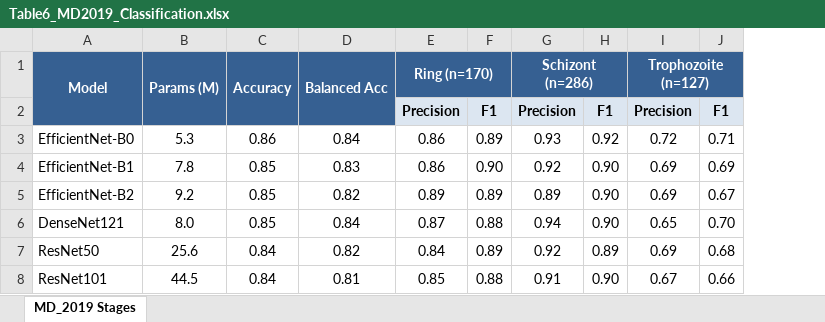
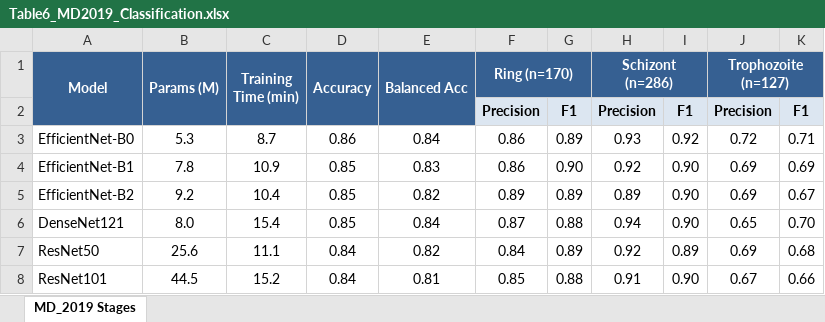
Before and after one commit to akhiyarwaladi/hello_world, an Excel workbook: luaran/templates/tables/Table6_MD2019_Classification.xlsx, sheet MD_2019 Stages, drawn as a sheet; values as stored, in another font and other column widths than the file's, no borders; the diff names each change by its address in the sheet, - before the commit and + after, or states it on an @@ line.

```diff
--- a/luaran/templates/tables/Table6_MD2019_Classification.xlsx (sheet MD_2019 Stages)
+++ b/luaran/templates/tables/Table6_MD2019_Classification.xlsx (sheet MD_2019 Stages)
+column C (Training Time (min)), rows 3-8: 8.7 | 10.9 | 10.4 | 15.4 | 11.1 | 15.2
```
Also changed, not shown: luaran/templates/tables/Table3_IML_Classification.xlsx, luaran/templates/tables/Table4_Species_Classification.xlsx, 3 other files.
